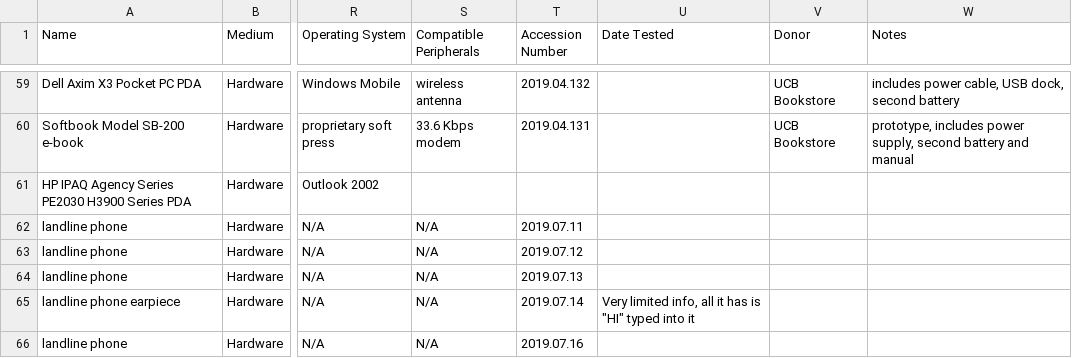
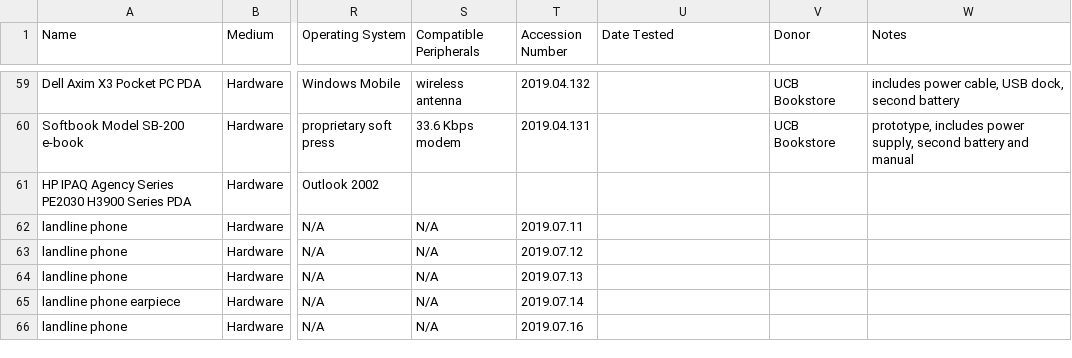
Before and after one commit to MediaArchaeologyLab/catalogue, a CSV file: Handheld Devices.csv, drawn as a sheet; only a part is shown, gaps mark what is left out; the diff names each change by its address in the sheet, - before the commit and + after, or states it on an @@ line.

```diff
--- a/Handheld Devices.csv
+++ b/Handheld Devices.csv
-U65 (Date Tested): Very limited info, all it has is "HI" typed into it
+U65 (Date Tested): (empty)
```
Also changed, not shown: Audio Players.csv, Modems.csv, 12 other files.
